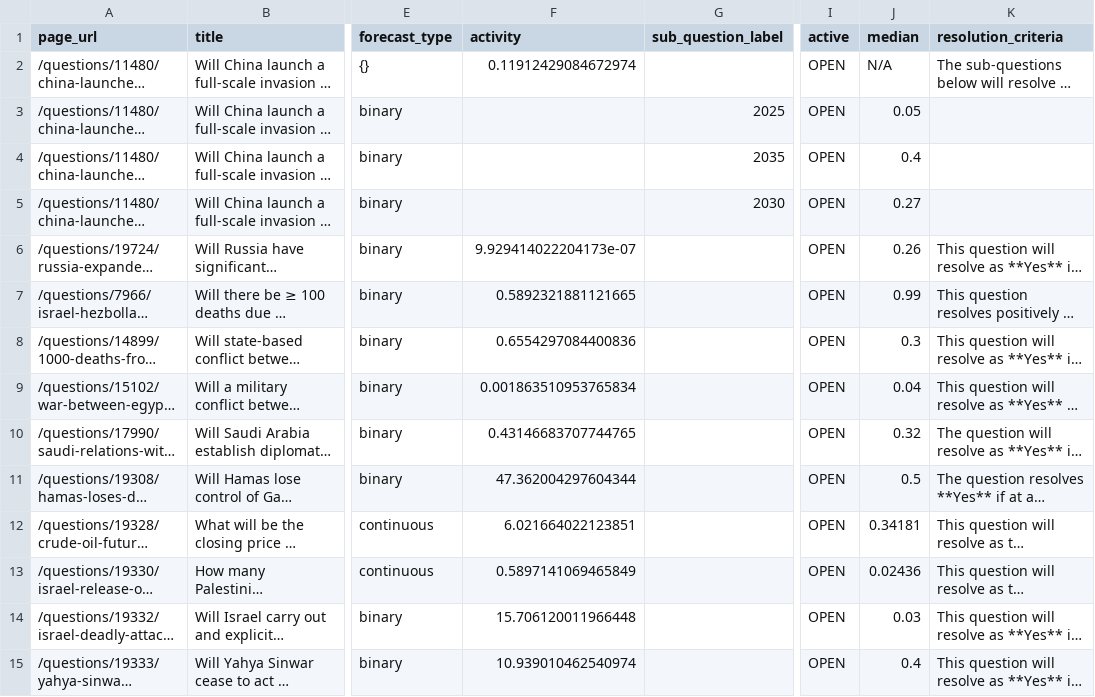
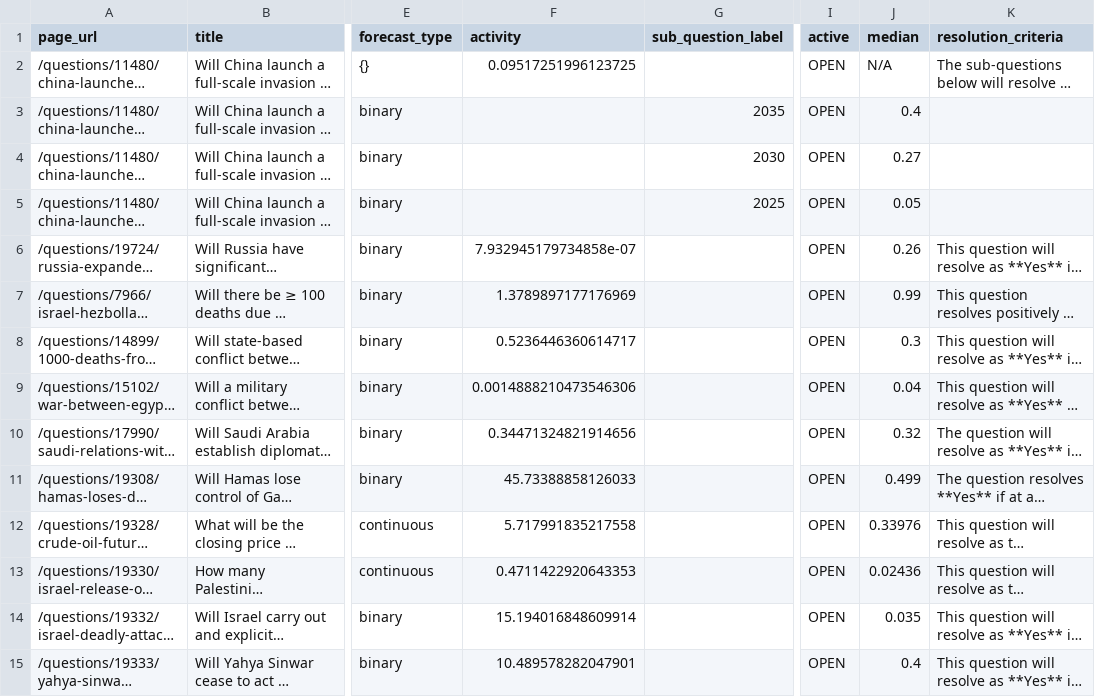
Before and after one commit to ryooan/metaculus-mapping, a CSV file: questions_list.csv, drawn as a sheet; only a part is shown, gaps mark what is left out; long unchanged cells end in …; the diff covers the shown part only; the diff names each change by its address in the sheet, - before the commit and + after, or states it on an @@ line.

```diff
--- a/questions_list.csv
+++ b/questions_list.csv
-F2 (activity): 0.11912429084672974
+F2 (activity): 0.09517251996123725
@@ row 3 moved to row 5: /questions/11480/china-launches-invasion… @@
-F6 (activity): 9.929414022204173e-07
+F6 (activity): 7.932945179734858e-07
-F7 (activity): 0.5892321881121665
+F7 (activity): 1.3789897177176969
-F8 (activity): 0.6554297084400836
+F8 (activity): 0.5236446360614717
-F9 (activity): 0.001863510953765834
+F9 (activity): 0.0014888210473546306
-F10 (activity): 0.43146683707744765
+F10 (activity): 0.34471324821914656
-F11 (activity): 47.362004297604344
+F11 (activity): 45.73388858126033
-J11 (median): 0.5
+J11 (median): 0.499
-F12 (activity): 6.021664022123851
+F12 (activity): 5.717991835217558
-J12 (median): 0.34181
+J12 (median): 0.33976
-F13 (activity): 0.5897141069465849
+F13 (activity): 0.4711422920643353
-F14 (activity): 15.706120011966448
+F14 (activity): 15.194016848609914
-J14 (median): 0.03
+J14 (median): 0.035
-F15 (activity): 10.939010462540974
+F15 (activity): 10.489578282047901
```
Also changed, not shown: 2 moved rows and 25 edited cells elsewhere in this file.
